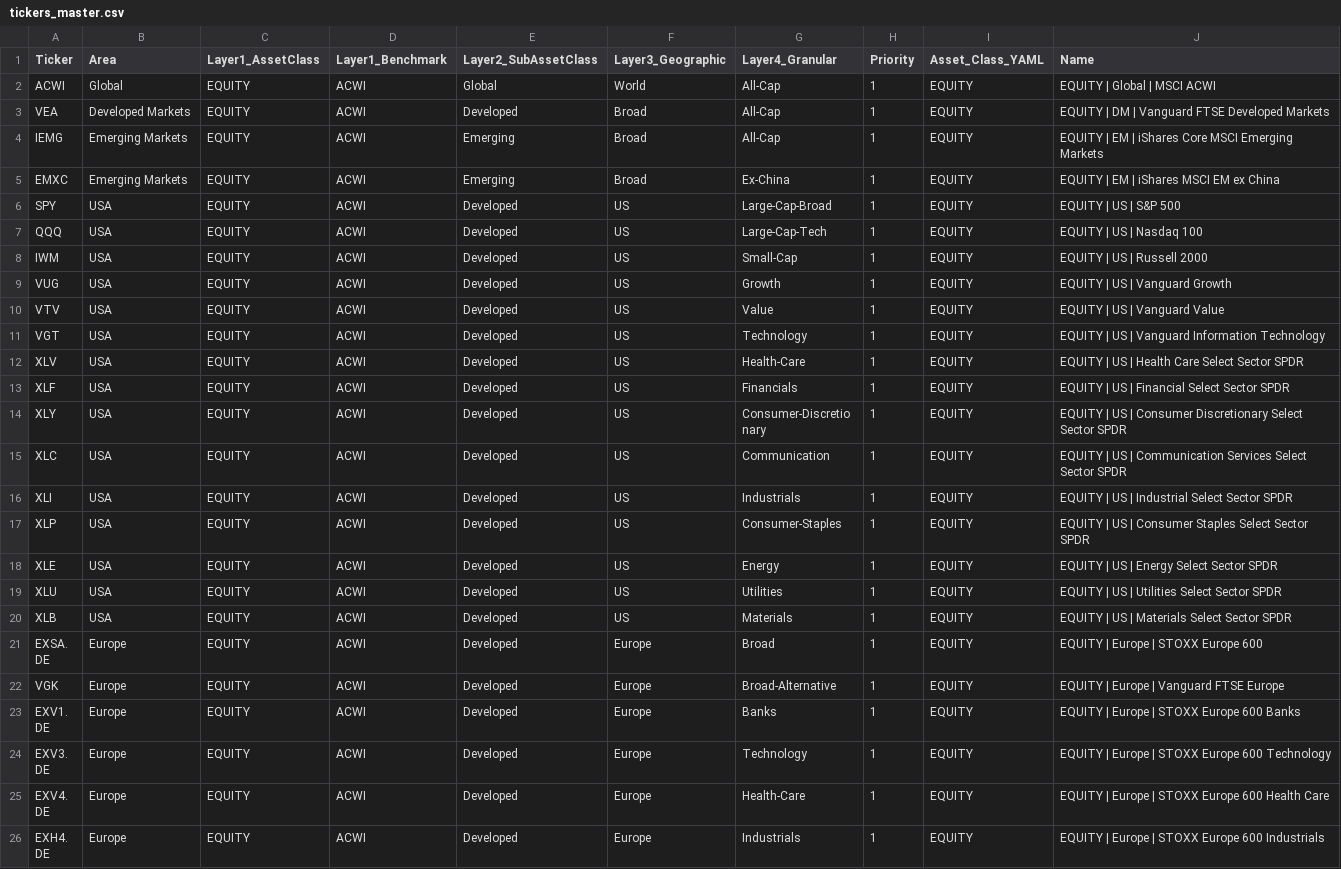
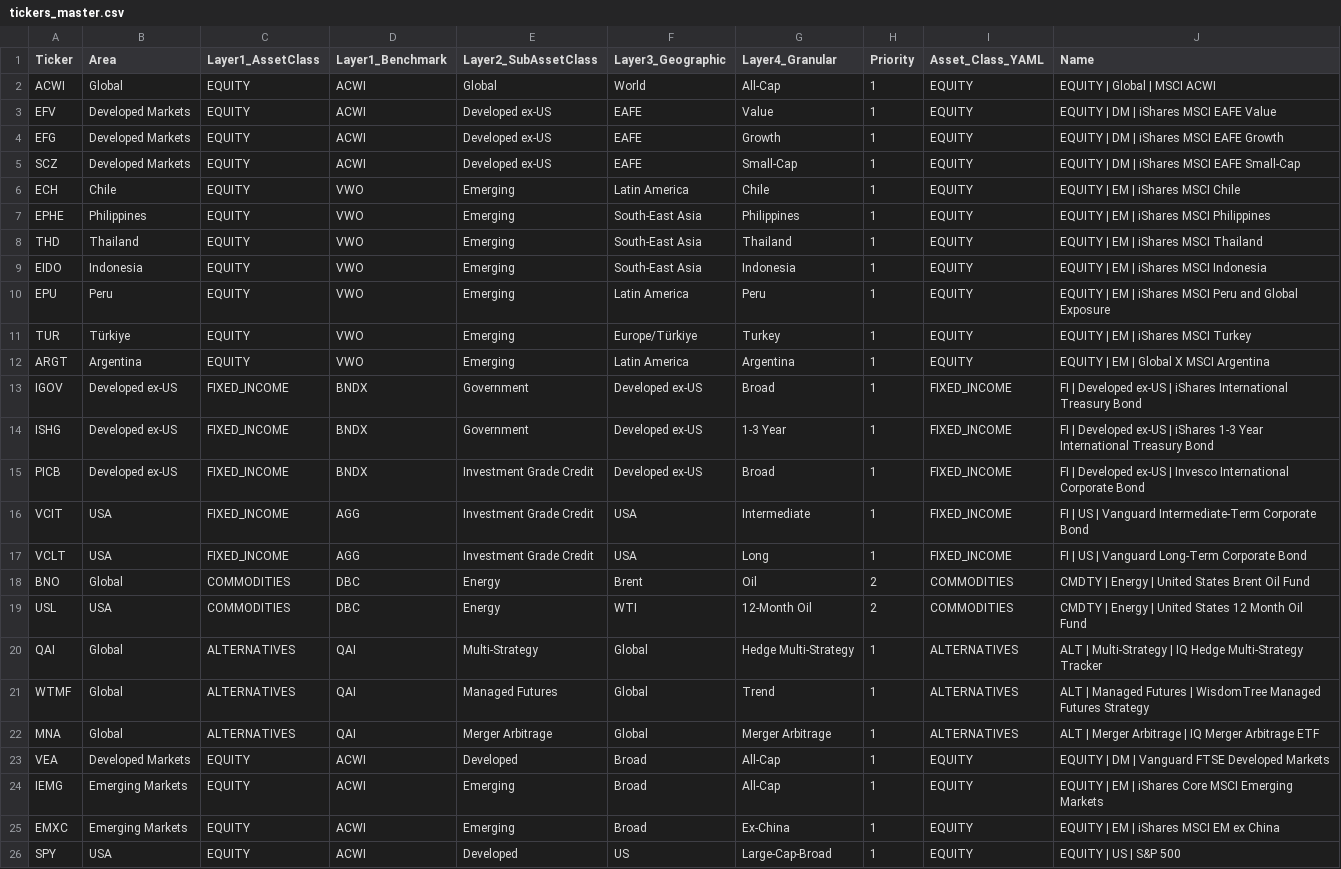
Before and after one commit to selvaz/market-data-hub, a CSV file: tickers_master.csv, drawn as a sheet; only a part is shown; the shorter side is filled out with more unchanged rows.

Commit message:
Expand ETF coverage for optimization trees

```diff
--- a/tickers_master.csv
+++ b/tickers_master.csv
@@ -2,2 +2,22 @@ Ticker,Area,Layer1_AssetClass,Layer1_Benchmark,Layer2_SubAssetClass,Layer3_Geogr
 ACWI,Global,EQUITY,ACWI,Global,World,All-Cap,1,EQUITY,EQUITY | Global | MSCI ACWI
+EFV,Developed Markets,EQUITY,ACWI,Developed ex-US,EAFE,Value,1,EQUITY,EQUITY | DM | iShares MSCI EAFE Value
+EFG,Developed Markets,EQUITY,ACWI,Developed ex-US,EAFE,Growth,1,EQUITY,EQUITY | DM | iShares MSCI EAFE Growth
+SCZ,Developed Markets,EQUITY,ACWI,Developed ex-US,EAFE,Small-Cap,1,EQUITY,EQUITY | DM | iShares MSCI EAFE Small-Cap
+ECH,Chile,EQUITY,VWO,Emerging,Latin America,Chile,1,EQUITY,EQUITY | EM | iShares MSCI Chile
+EPHE,Philippines,EQUITY,VWO,Emerging,South-East Asia,Philippines,1,EQUITY,EQUITY | EM | iShares MSCI Philippines
+THD,Thailand,EQUITY,VWO,Emerging,South-East Asia,Thailand,1,EQUITY,EQUITY | EM | iShares MSCI Thailand
+EIDO,Indonesia,EQUITY,VWO,Emerging,South-East Asia,Indonesia,1,EQUITY,EQUITY | EM | iShares MSCI Indonesia
+EPU,Peru,EQUITY,VWO,Emerging,Latin America,Peru,1,EQUITY,EQUITY | EM | iShares MSCI Peru and Global Exposure
+TUR,Türkiye,EQUITY,VWO,Emerging,Europe/Türkiye,Turkey,1,EQUITY,EQUITY | EM | iShares MSCI Turkey
+ARGT,Argentina,EQUITY,VWO,Emerging,Latin America,Argentina,1,EQUITY,EQUITY | EM | Global X MSCI Argentina
+IGOV,Developed ex-US,FIXED_INCOME,BNDX,Government,Developed ex-US,Broad,1,FIXED_INCOME,FI | Developed ex-US | iShares International Treasury Bond
+ISHG,Developed ex-US,FIXED_INCOME,BNDX,Government,Developed ex-US,1-3 Year,1,FIXED_INCOME,FI | Developed ex-US | iShares 1-3 Year International Treasury Bond
+PICB,Developed ex-US,FIXED_INCOME,BNDX,Investment Grade Credit,Developed ex-US,Broad,1,FIXED_INCOME,FI | Developed ex-US | Invesco International Corporate Bond
+VCIT,USA,FIXED_INCOME,AGG,Investment Grade Credit,USA,Intermediate,1,FIXED_INCOME,FI | US | Vanguard Intermediate-Term Corporate Bond
+VCLT,USA,FIXED_INCOME,AGG,Investment Grade Credit,USA,Long,1,FIXED_INCOME,FI | US | Vanguard Long-Term Corporate Bond
+BNO,Global,COMMODITIES,DBC,Energy,Brent,Oil,2,COMMODITIES,CMDTY | Energy | United States Brent Oil Fund
+USL,USA,COMMODITIES,DBC,Energy,WTI,12-Month Oil,2,COMMODITIES,CMDTY | Energy | United States 12 Month Oil Fund
+QAI,Global,ALTERNATIVES,QAI,Multi-Strategy,Global,Hedge Multi-Strategy,1,ALTERNATIVES,ALT | Multi-Strategy | IQ Hedge Multi-Strategy Tracker
+WTMF,Global,ALTERNATIVES,QAI,Managed Futures,Global,Trend,1,ALTERNATIVES,ALT | Managed Futures | WisdomTree Managed Futures Strategy
+MNA,Global,ALTERNATIVES,QAI,Merger Arbitrage,Global,Merger Arbitrage,1,ALTERNATIVES,ALT | Merger Arbitrage | IQ Merger Arbitrage ETF
 VEA,Developed Markets,EQUITY,ACWI,Developed,Broad,All-Cap,1,EQUITY,EQUITY | DM | Vanguard FTSE Developed Markets
```
Also changed, not shown: 8 other files.
